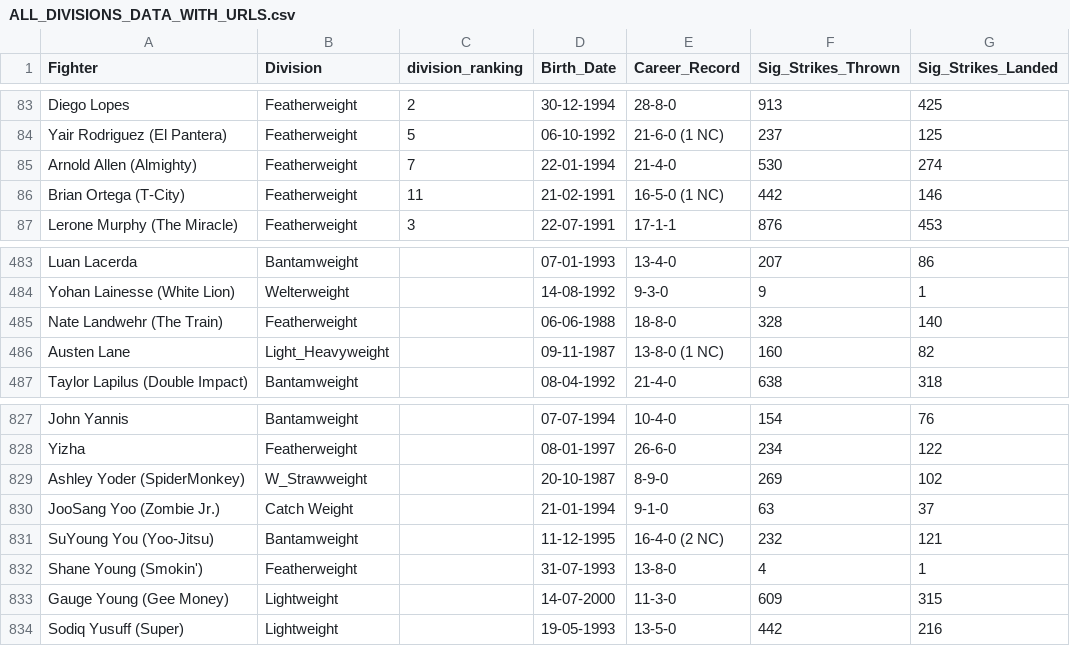
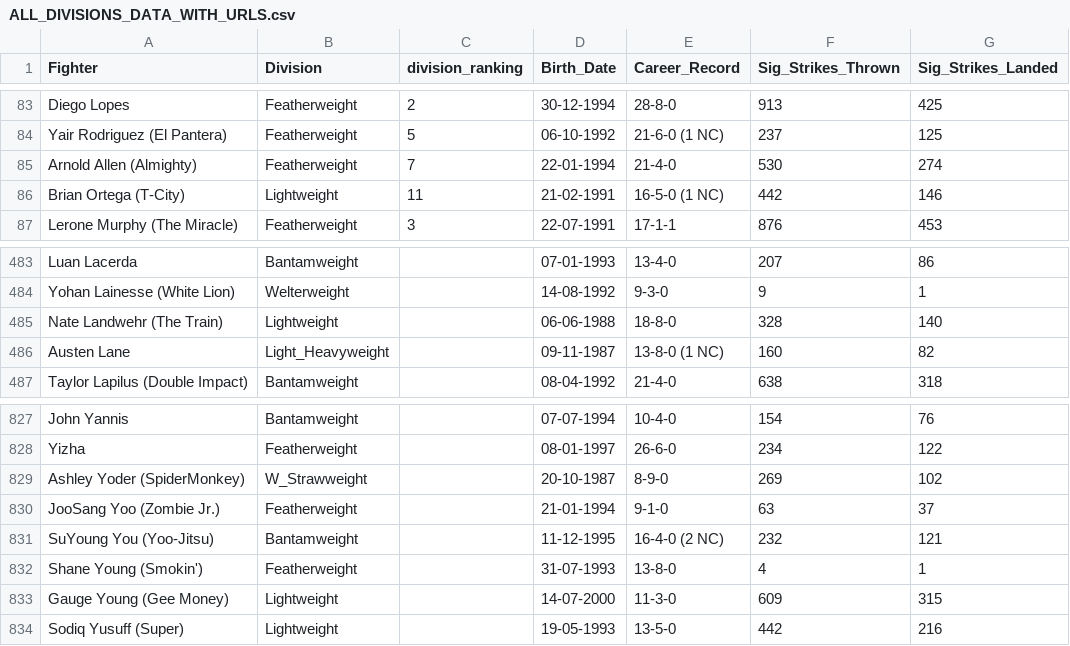
Before and after one commit to yeikiu/published_nxwebs, a CSV file: fight-radar.com/data/ALL_DIVISIONS_DATA_WITH_URLS.csv, drawn as a sheet; only a part is shown, gaps mark what is left out; the diff names each change by its address in the sheet, - before the commit and + after, or states it on an @@ line.

```diff
--- a/fight-radar.com/data/ALL_DIVISIONS_DATA_WITH_URLS.csv
+++ b/fight-radar.com/data/ALL_DIVISIONS_DATA_WITH_URLS.csv
-B86 (Division): Featherweight
+B86 (Division): Lightweight
-B485 (Division): Featherweight
+B485 (Division): Lightweight
-B830 (Division): Catch Weight
+B830 (Division): Featherweight
```
Also changed, not shown: 51 other files.
